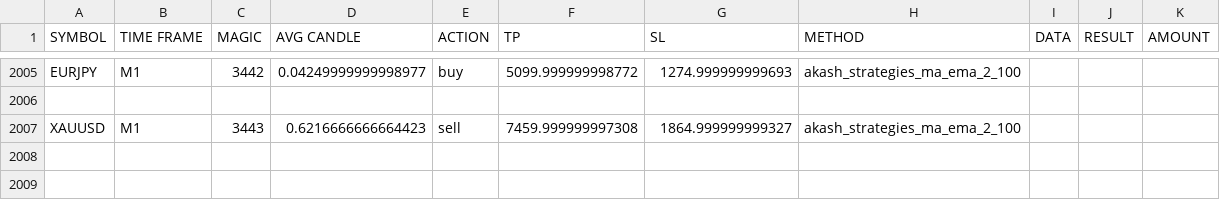
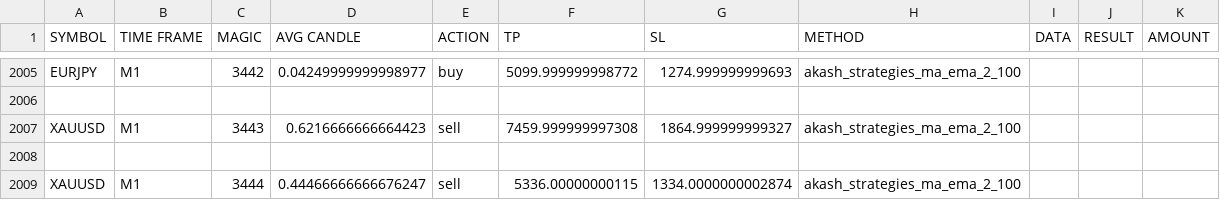
Before and after one commit to ahxagent007/forex, a CSV file: strategies/data.csv, drawn as a sheet; only a part is shown, gaps mark what is left out; the diff names each change by its address in the sheet, - before the commit and + after, or states it on an @@ line.

```diff
--- a/strategies/data.csv
+++ b/strategies/data.csv
+row 2008: (empty)
+row 2009: XAUUSD | M1 | 3444 | 0.44466666666676247 | sell | 5336.00000000115 | 1334.0000000002874 | akash_strategies_ma_ema_2_100
```
Also changed, not shown: 4 other files.
